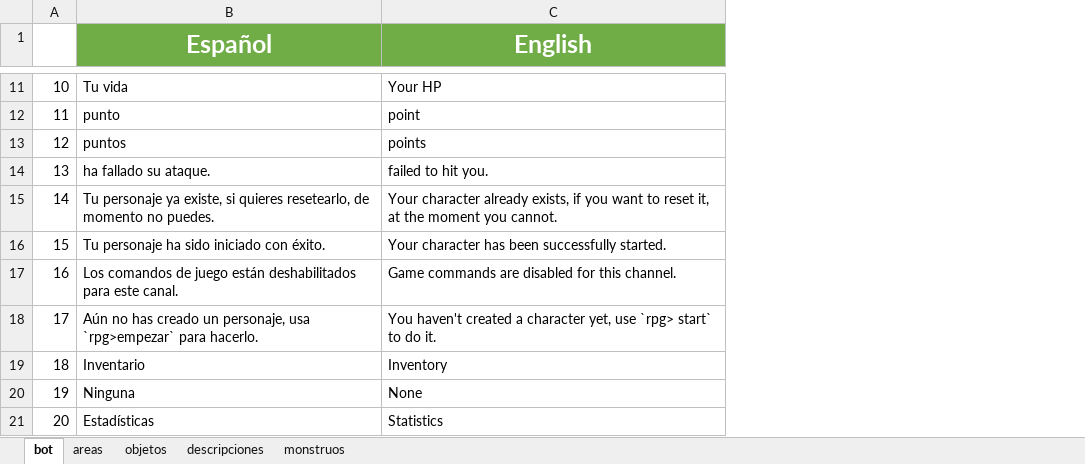
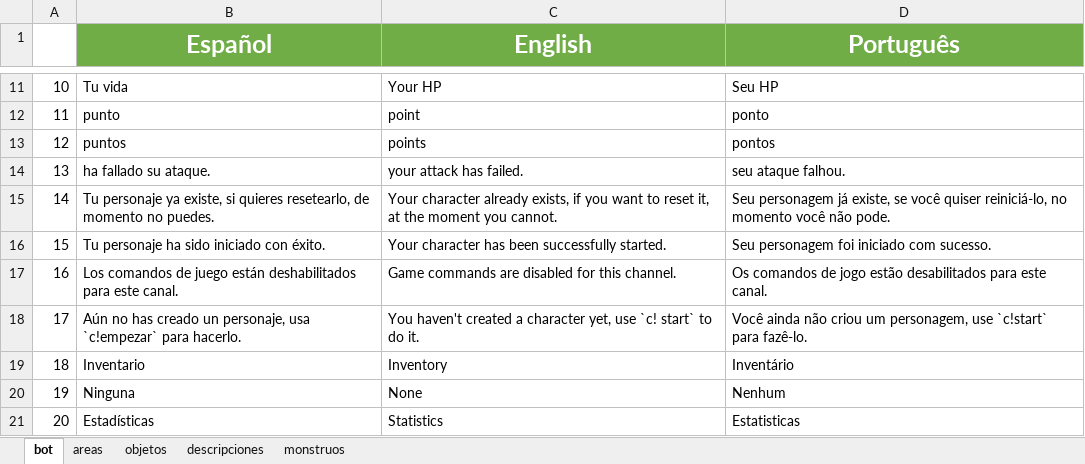
Before and after one commit to Shoghy/Bot-Discord, an Excel workbook: cogs/idiomas.xlsx, sheet bot, drawn as a sheet; only a part is shown, gaps mark what is left out; values as stored, in another font and other column widths than the file's, no borders; the diff covers the shown part only; the diff names each change by its address in the sheet, - before the commit and + after, or states it on an @@ line.

Commit message:
Rediseño de base de datos 0.1
En esta versión empiezo a cambiar la base de datos, para usar Firebase

```diff
--- a/cogs/idiomas.xlsx (sheet bot)
+++ b/cogs/idiomas.xlsx (sheet bot)
+column D (Português), rows 11-21: Seu HP | ponto | pontos | seu ataque falhou. | Seu personagem já existe, se você quiser reiniciá-lo, no momento você não pode. | Seu personagem foi iniciado com sucesso. | Os comandos de jogo estão desabilitados para este canal. | Você ainda não criou um personagem, use `c!start` para fazê-lo. | Inventário | Nenhum | Estatisticas
-C14 (English): failed to hit you.
+C14 (English): your attack has failed.
-B18 (Español): …personaje, usa `rpg>empezar` para hacerlo.
+B18 (Español): …personaje, usa `c!empezar` para hacerlo.
-C18 (English): …yet, use `rpg> start` to…
+C18 (English): …yet, use `c! start` to…
```
Also changed, not shown: 13 added rows and 4 edited cells elsewhere in this sheet, sheet descripciones, sheet areas, sheet monstruos, sheet objetos, 7 other files.
